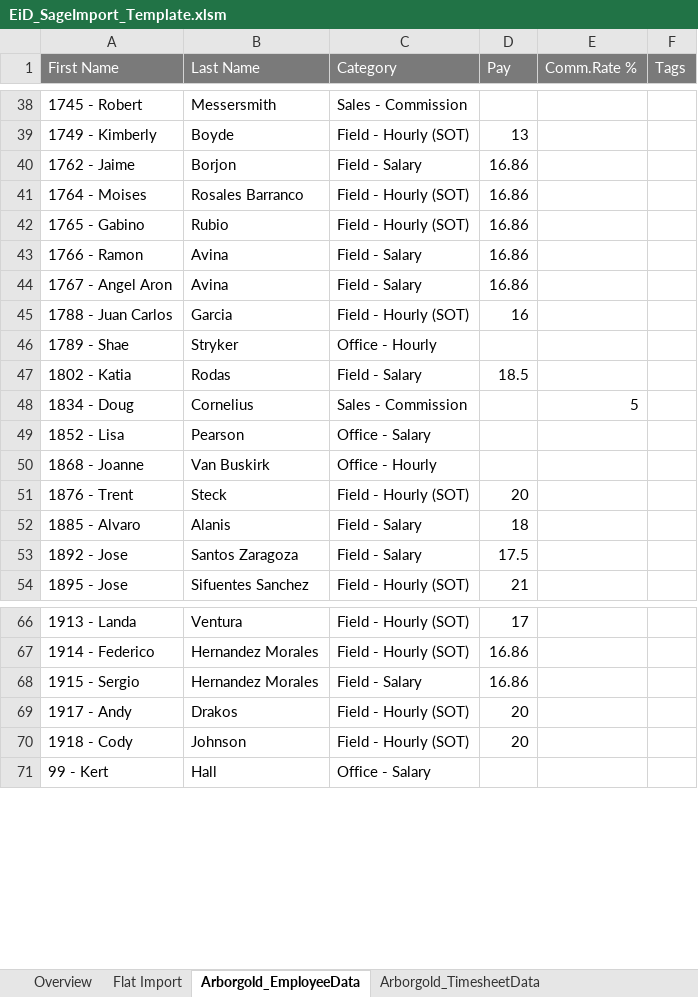
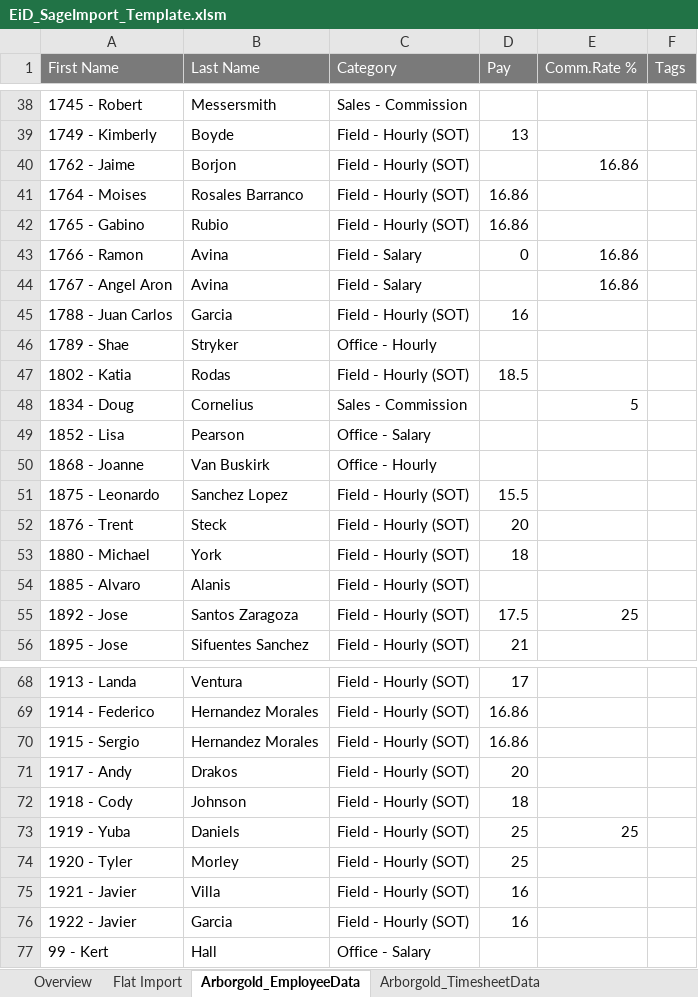
Before and after one commit to adjony/ASL-Bill, an Excel workbook: EiD_SageImport_Template.xlsm, sheet Arborgold_EmployeeData, drawn as a sheet; only a part is shown, gaps mark what is left out; values as stored, in another font and other column widths than the file's, no borders; charts and pictures not drawn; addresses are those after the commit; the diff covers the shown part only; the diff names each change by its address in the sheet, - before the commit and + after, or states it on an @@ line.

```diff
--- a/EiD_SageImport_Template.xlsm (sheet Arborgold_EmployeeData)
+++ b/EiD_SageImport_Template.xlsm (sheet Arborgold_EmployeeData)
-C40 (Category): Field - Salary
+C40 (Category): Field - Hourly (SOT)
-D40 (Pay): 16.86
+D40 (Pay): (empty)
-E40 (Comm.Rate %): (empty)
+E40 (Comm.Rate %): 16.86
-D43 (Pay): 16.86
+D43 (Pay): 0
-E43:E44 (Comm.Rate %): (empty)
+E43:E44 (Comm.Rate %): 16.86
-D44 (Pay): 16.86
+D44 (Pay): (empty)
-C47 (Category): Field - Salary
+C47 (Category): Field - Hourly (SOT)
+row 51: 1875 - Leonardo | Sanchez Lopez | Field - Hourly (SOT) | 15.5
+row 53: 1880 - Michael | York | Field - Hourly (SOT) | 18
-C54:C55 (Category): Field - Salary
+C54:C55 (Category): Field - Hourly (SOT)
-D54 (Pay): 18
+D54 (Pay): (empty)
-E55 (Comm.Rate %): (empty)
+E55 (Comm.Rate %): 25
-C70 (Category): Field - Salary
+C70 (Category): Field - Hourly (SOT)
-D72 (Pay): 20
+D72 (Pay): 18
+row 73: 1919 - Yuba | Daniels | Field - Hourly (SOT) | 25 | 25
+row 74: 1920 - Tyler | Morley | Field - Hourly (SOT) | 25
+row 75: 1921 - Javier | Villa | Field - Hourly (SOT) | 16
+row 76: 1922 - Javier | Garcia | Field - Hourly (SOT) | 16
```
Also changed, not shown: 12 edited cells elsewhere in this sheet, sheet Flat Import, sheet Arborgold_TimesheetData, charts or pictures, 5 other files.
